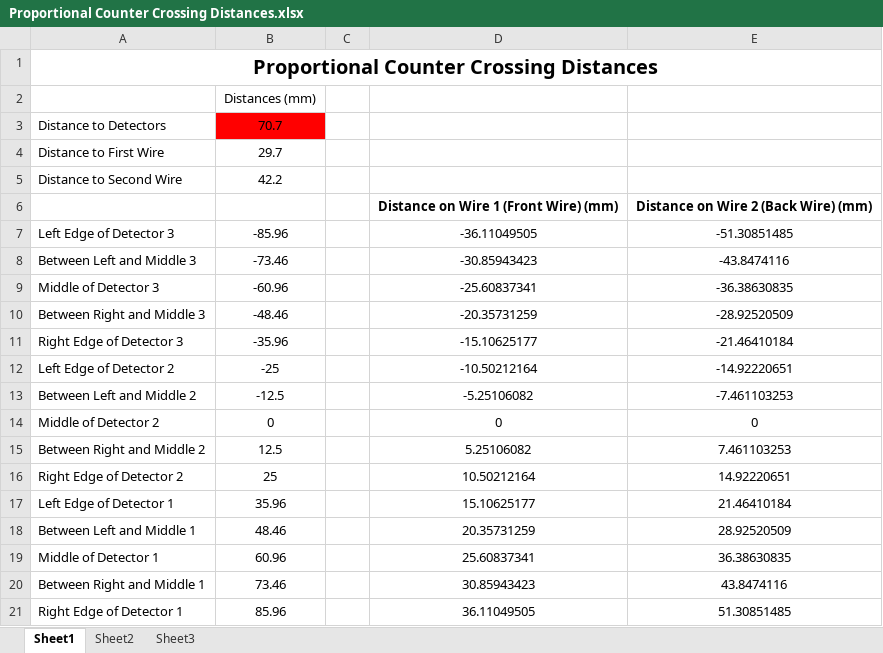
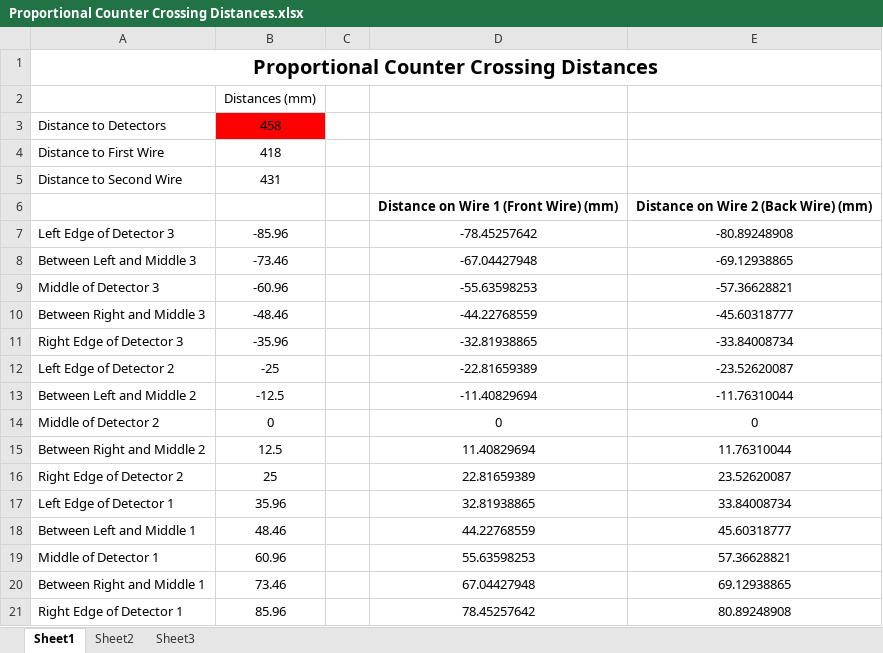
Before and after one commit to kold3d/analysis-c12-triumf, an Excel workbook: excel_files/Proportional Counter Crossing Distances.xlsx, sheet Sheet1, drawn as a sheet; values as stored, in another font and other column widths than the file's, no borders; the diff names each change by its address in the sheet, - before the commit and + after, or states it on an @@ line.

```diff
--- a/excel_files/Proportional Counter Crossing Distances.xlsx (sheet Sheet1)
+++ b/excel_files/Proportional Counter Crossing Distances.xlsx (sheet Sheet1)
-B3: 70.7
+B3: 458
-B4: 29.7
+B4: 418
-B5: 42.2
+B5: 431
-D7: -36.11049505
+D7: -78.45257642
-E7: -51.30851485
+E7: -80.89248908
-D8: -30.85943423
+D8: -67.04427948
-E8: -43.8474116
+E8: -69.12938865
-D9: -25.60837341
+D9: -55.63598253
-E9: -36.38630835
+E9: -57.36628821
-D10: -20.35731259
+D10: -44.22768559
-E10: -28.92520509
+E10: -45.60318777
-D11: -15.10625177
+D11: -32.81938865
-E11: -21.46410184
+E11: -33.84008734
-D12: -10.50212164
+D12: -22.81659389
-E12: -14.92220651
+E12: -23.52620087
-D13: -5.25106082
+D13: -11.40829694
-E13: -7.461103253
+E13: -11.76310044
-D15: 5.25106082
+D15: 11.40829694
-E15: 7.461103253
+E15: 11.76310044
-D16: 10.50212164
+D16: 22.81659389
-E16: 14.92220651
+E16: 23.52620087
-D17: 15.10625177
+D17: 32.81938865
-E17: 21.46410184
+E17: 33.84008734
-D18: 20.35731259
+D18: 44.22768559
-E18: 28.92520509
+E18: 45.60318777
-D19: 25.60837341
+D19: 55.63598253
-E19: 36.38630835
+E19: 57.36628821
-D20: 30.85943423
+D20: 67.04427948
-E20: 43.8474116
+E20: 69.12938865
-D21: 36.11049505
+D21: 78.45257642
-E21: 51.30851485
+E21: 80.89248908
```
Also changed, not shown: excel_files/pc_gain_match_06242014.xlsx, 20 other files.
